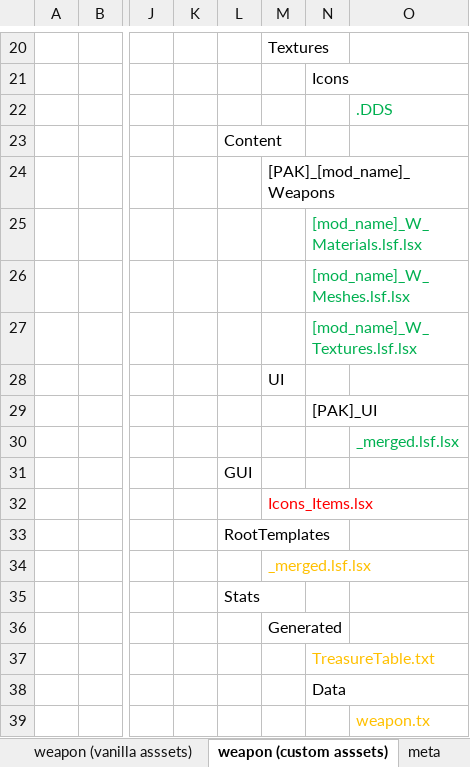
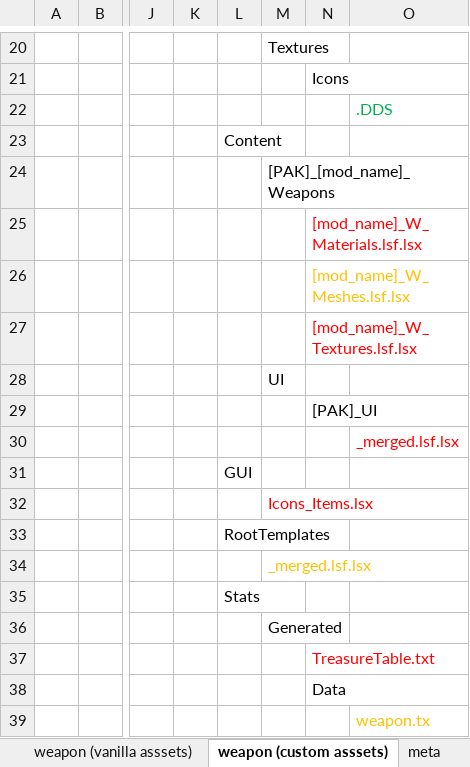
Before and after one commit to creauxx/mod_MackWarFan, an Excel workbook: checklist.xlsm, sheet weapon (custom asssets), drawn as a sheet; only a part is shown, gaps mark what is left out; values as stored, in another font and other column widths than the file's, no borders; charts and pictures not drawn; the diff names each change by its address in the sheet, - before the commit and + after, or states it on an @@ line.

```diff
--- a/checklist.xlsm (sheet weapon (custom asssets))
+++ b/checklist.xlsm (sheet weapon (custom asssets))
-N25 text colour: #00B050
+N25 text colour: #FF0000
-N26 text colour: #00B050
+N26 text colour: #FFC000
-N27 text colour: #00B050
+N27 text colour: #FF0000
-O30 text colour: #00B050
+O30 text colour: #FF0000
-N37 text colour: #FFC000
+N37 text colour: #FF0000
```
Also changed, not shown: sheet meta, 6 other files.
